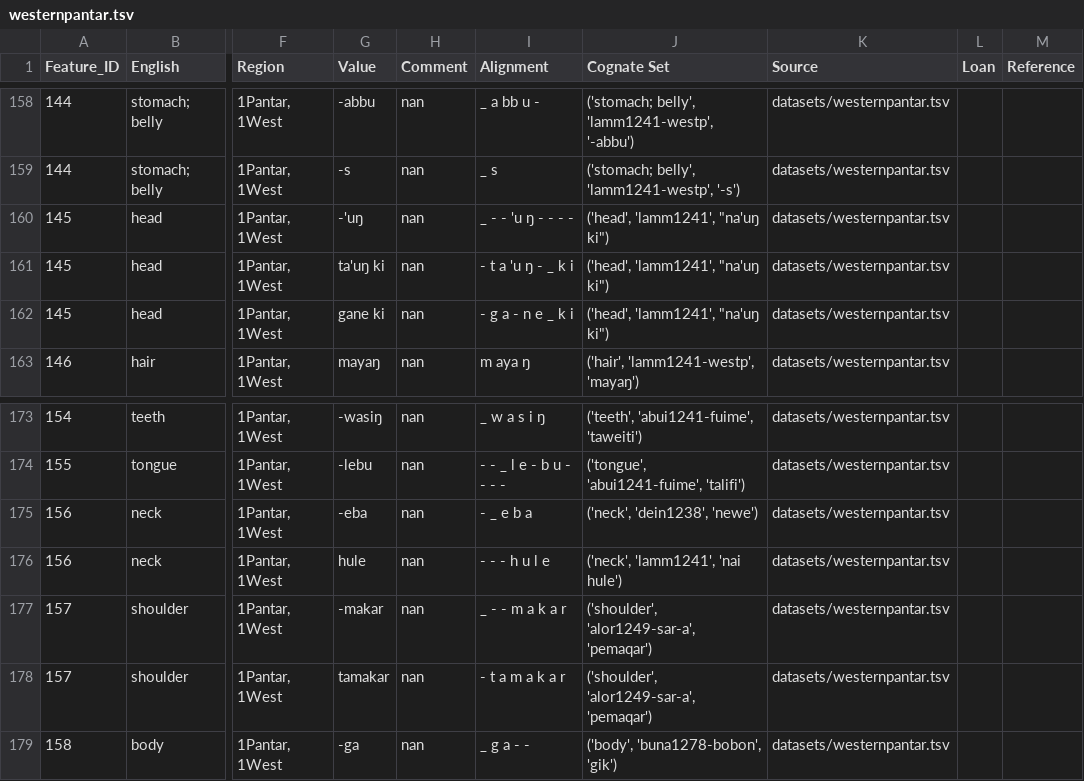
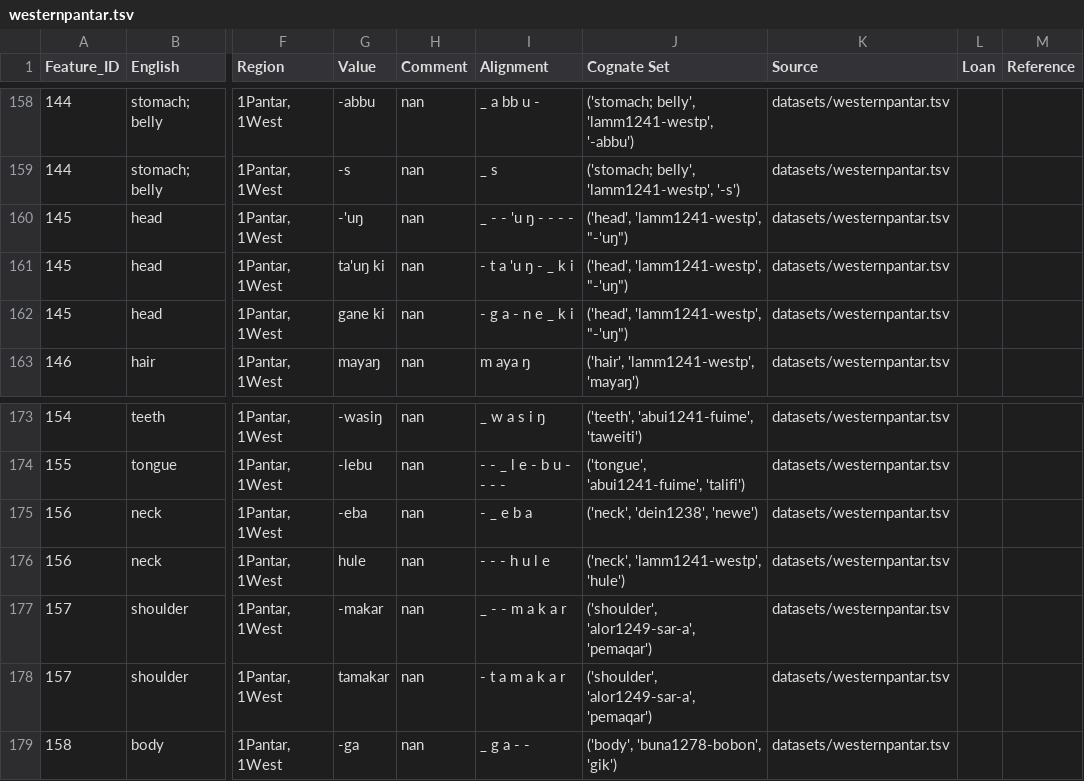
Before and after one commit to xrotwang/lexirumah-data, a TSV file: datasets/westernpantar.tsv, drawn as a sheet; only a part is shown, gaps mark what is left out; the diff names each change by its address in the sheet, - before the commit and + after, or states it on an @@ line.

```diff
--- a/datasets/westernpantar.tsv
+++ b/datasets/westernpantar.tsv
-J160:J162 (Cognate Set): ('head', 'lamm1241', "na'uŋ ki")
+J160:J162 (Cognate Set): ('head', 'lamm1241-westp', "-'uŋ")
-J176 (Cognate Set): ('neck', 'lamm1241', 'nai hule')
+J176 (Cognate Set): ('neck', 'lamm1241-westp', 'hule')
```
Also changed, not shown: datasets/lev2016wordlistwesternpantartubbefulllist.tsv, languages.tsv, 2 other files.
